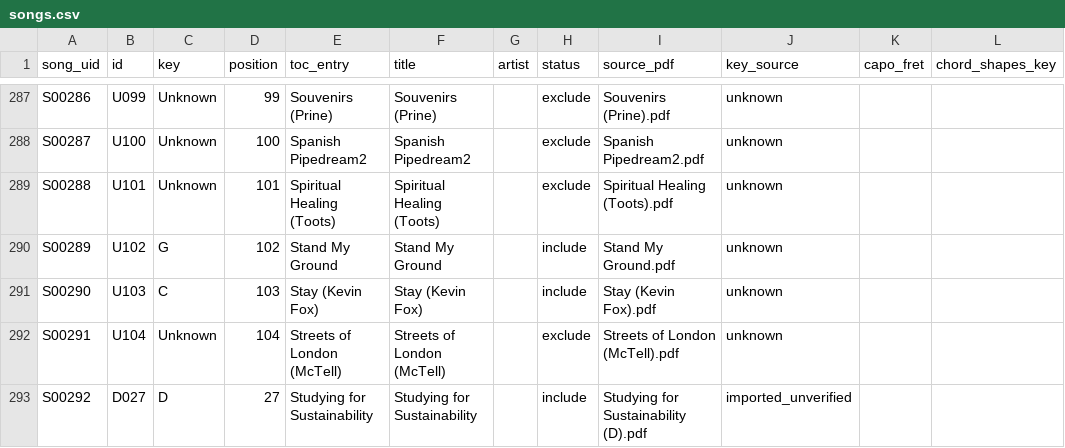
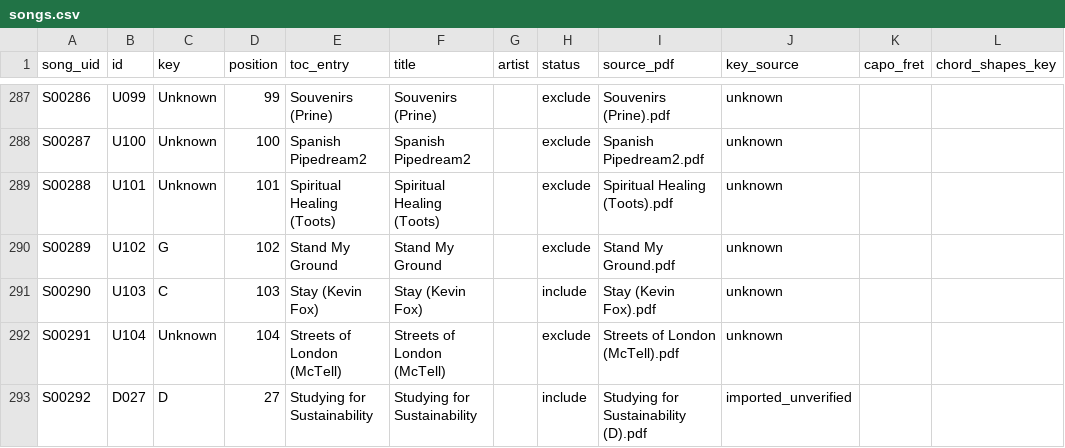
Before and after one commit to richardjpurcell/songbook-maker, a CSV file: data/metadata/songs.csv, drawn as a sheet; only a part is shown, gaps mark what is left out.

Commit message:
Exclude duplicate Stand My Ground chart

```diff
--- a/data/metadata/songs.csv
+++ b/data/metadata/songs.csv
@@ -289,3 +289,3 @@ S00287,U100,Unknown,100,Spanish Pipedream2,Spanish Pipedream2,,exclude,Spanish P
 S00288,U101,Unknown,101,Spiritual Healing (Toots),Spiritual Healing (Toots),,exclude,Spiritual Healing (Toots).pdf,unknown,,
-S00289,U102,G,102,Stand My Ground,Stand My Ground,,include,Stand My Ground.pdf,unknown,,
+S00289,U102,G,102,Stand My Ground,Stand My Ground,,exclude,Stand My Ground.pdf,unknown,,
 S00290,U103,C,103,Stay (Kevin Fox),Stay (Kevin Fox),,include,Stay (Kevin Fox).pdf,unknown,,
```
Also changed, not shown: 3 other files.
